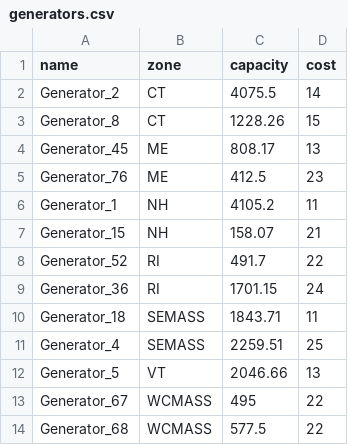
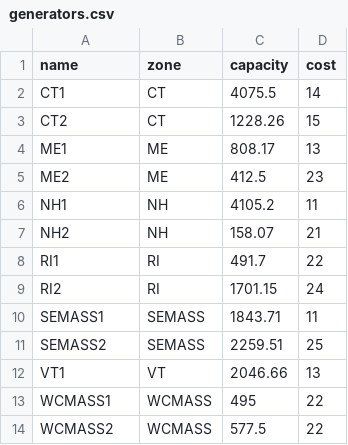
Before and after one commit to ne-pearl/mini-iso, a CSV file: mini_iso/datasets/mini_new_england/generators.csv, drawn as a sheet.

Commit message:
Renamed generators from Generator_ID to ZONEID for clarity.

```diff
--- a/mini_iso/datasets/mini_new_england/generators.csv
+++ b/mini_iso/datasets/mini_new_england/generators.csv
@@ -1,14 +1,14 @@
 name,zone,capacity,cost
-Generator_2,CT,4075.5,14
-Generator_8,CT,1228.26,15
-Generator_45,ME,808.17,13
-Generator_76,ME,412.5,23
-Generator_1,NH,4105.2,11
-Generator_15,NH,158.07,21
-Generator_52,RI,491.7,22
-Generator_36,RI,1701.15,24
-Generator_18,SEMASS,1843.71,11
-Generator_4,SEMASS,2259.51,25
-Generator_5,VT,2046.66,13
-Generator_67,WCMASS,495,22
-Generator_68,WCMASS,577.5,22
+CT1,CT,4075.5,14
+CT2,CT,1228.26,15
+ME1,ME,808.17,13
+ME2,ME,412.5,23
+NH1,NH,4105.2,11
+NH2,NH,158.07,21
+RI1,RI,491.7,22
+RI2,RI,1701.15,24
+SEMASS1,SEMASS,1843.71,11
+SEMASS2,SEMASS,2259.51,25
+VT1,VT,2046.66,13
+WCMASS1,WCMASS,495,22
+WCMASS2,WCMASS,577.5,22
```
Also changed, not shown: mini_iso/datasets/mini_new_england/offers.csv.
